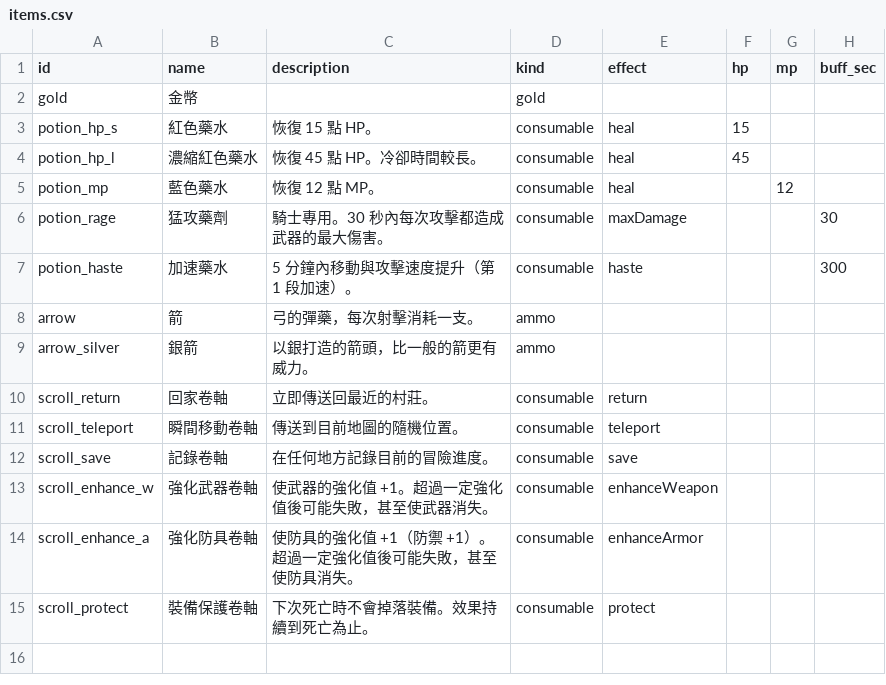
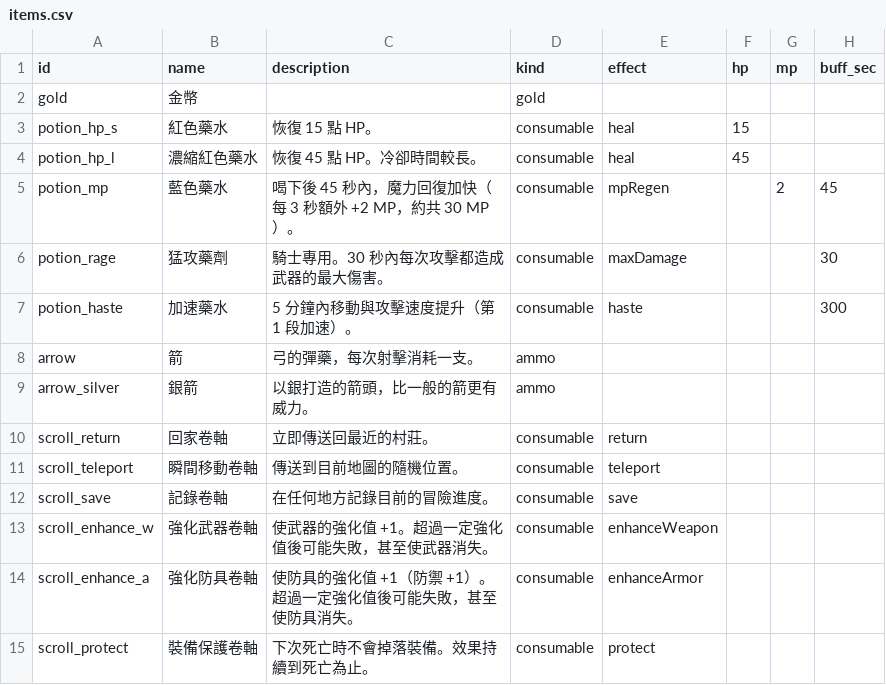
Before and after one commit to ChihhaoChen79/rpg-game, a CSV file: tuning/items.csv, drawn as a sheet; only a part is shown; the diff names each change by its address in the sheet, - before the commit and + after, or states it on an @@ line.

```diff
--- a/tuning/items.csv
+++ b/tuning/items.csv
-C5 (description): 恢復 12 點 MP。
+C5 (description): 喝下後 45 秒內，魔力回復加快（每 3 秒額外 +2 MP，約共 30 MP）。
-E5 (effect): heal
+E5 (effect): mpRegen
-G5 (mp): 12
+G5 (mp): 2
-H5 (buff_sec): (empty)
+H5 (buff_sec): 45
```
Also changed, not shown: 17 other files.
